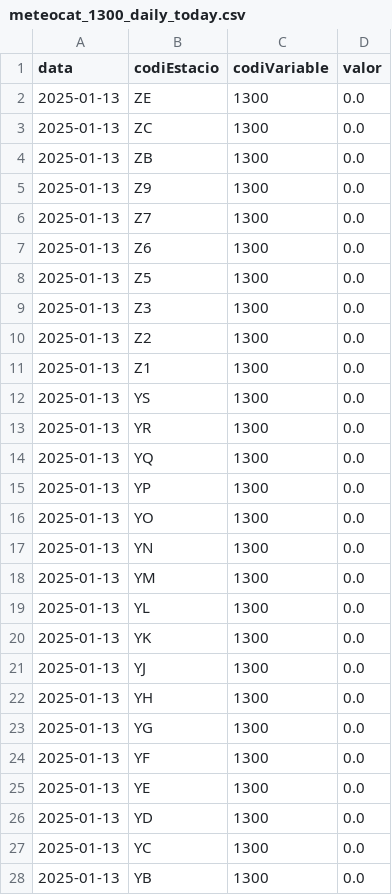
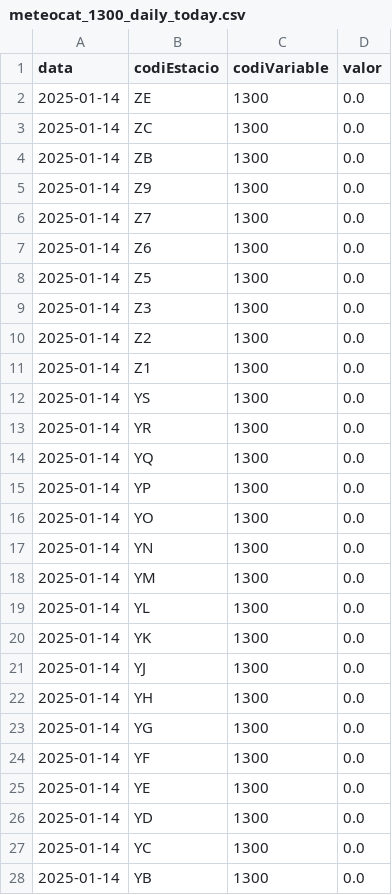
Before and after one commit to arnausanz/arnausanz.github.io, a CSV file: data/processed/meteocat/meteocat_1300_daily_today.csv, drawn as a sheet; only a part is shown; the diff covers the shown part only.

```diff
--- a/data/processed/meteocat/meteocat_1300_daily_today.csv
+++ b/data/processed/meteocat/meteocat_1300_daily_today.csv
@@ -1,28 +1,28 @@
 data,codiEstacio,codiVariable,valor
-2025-01-13,ZE,1300,0.0
-2025-01-13,ZC,1300,0.0
-2025-01-13,ZB,1300,0.0
-2025-01-13,Z9,1300,0.0
-2025-01-13,Z7,1300,0.0
-2025-01-13,Z6,1300,0.0
-2025-01-13,Z5,1300,0.0
-2025-01-13,Z3,1300,0.0
-2025-01-13,Z2,1300,0.0
-2025-01-13,Z1,1300,0.0
-2025-01-13,YS,1300,0.0
-2025-01-13,YR,1300,0.0
-2025-01-13,YQ,1300,0.0
-2025-01-13,YP,1300,0.0
-2025-01-13,YO,1300,0.0
-2025-01-13,YN,1300,0.0
-2025-01-13,YM,1300,0.0
-2025-01-13,YL,1300,0.0
-2025-01-13,YK,1300,0.0
-2025-01-13,YJ,1300,0.0
-2025-01-13,YH,1300,0.0
-2025-01-13,YG,1300,0.0
-2025-01-13,YF,1300,0.0
-2025-01-13,YE,1300,0.0
-2025-01-13,YD,1300,0.0
-2025-01-13,YC,1300,0.0
-2025-01-13,YB,1300,0.0
+2025-01-14,ZE,1300,0.0
+2025-01-14,ZC,1300,0.0
+2025-01-14,ZB,1300,0.0
+2025-01-14,Z9,1300,0.0
+2025-01-14,Z7,1300,0.0
+2025-01-14,Z6,1300,0.0
+2025-01-14,Z5,1300,0.0
+2025-01-14,Z3,1300,0.0
+2025-01-14,Z2,1300,0.0
+2025-01-14,Z1,1300,0.0
+2025-01-14,YS,1300,0.0
+2025-01-14,YR,1300,0.0
+2025-01-14,YQ,1300,0.0
+2025-01-14,YP,1300,0.0
+2025-01-14,YO,1300,0.0
+2025-01-14,YN,1300,0.0
+2025-01-14,YM,1300,0.0
+2025-01-14,YL,1300,0.0
+2025-01-14,YK,1300,0.0
+2025-01-14,YJ,1300,0.0
+2025-01-14,YH,1300,0.0
+2025-01-14,YG,1300,0.0
+2025-01-14,YF,1300,0.0
+2025-01-14,YE,1300,0.0
+2025-01-14,YD,1300,0.0
+2025-01-14,YC,1300,0.0
+2025-01-14,YB,1300,0.0
```
Also changed, not shown: 160 edited cells elsewhere in this file, data/processed/aca/aca_daily_today.csv, data/processed/meteocat/meteocat_1000_daily_today.csv, 4 other files.
